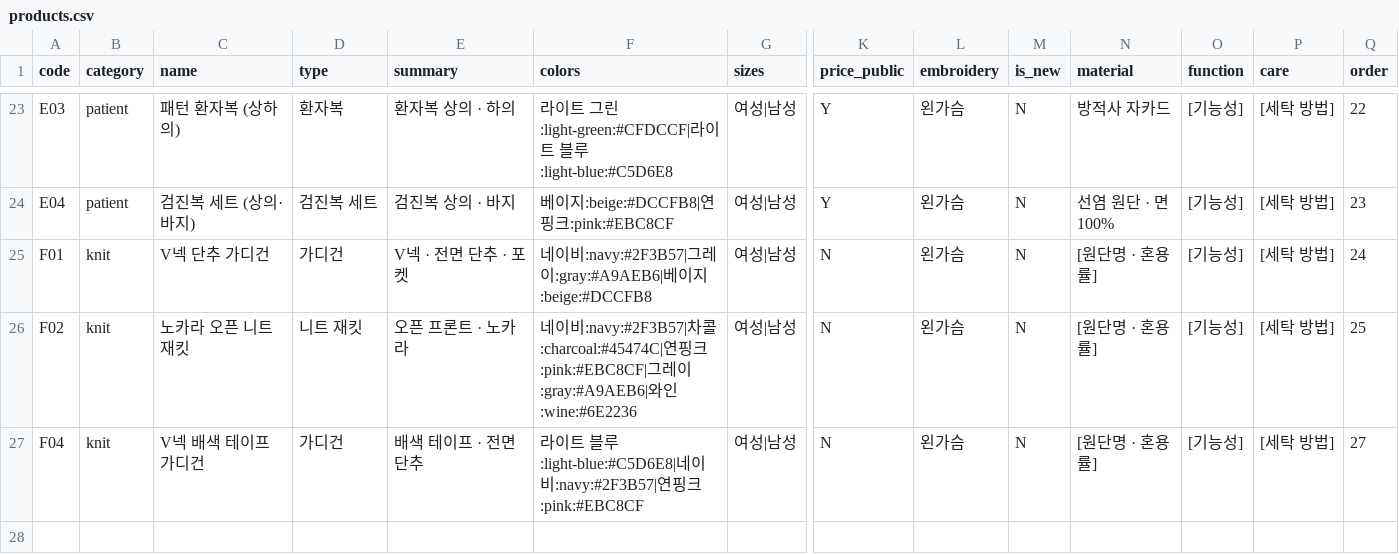
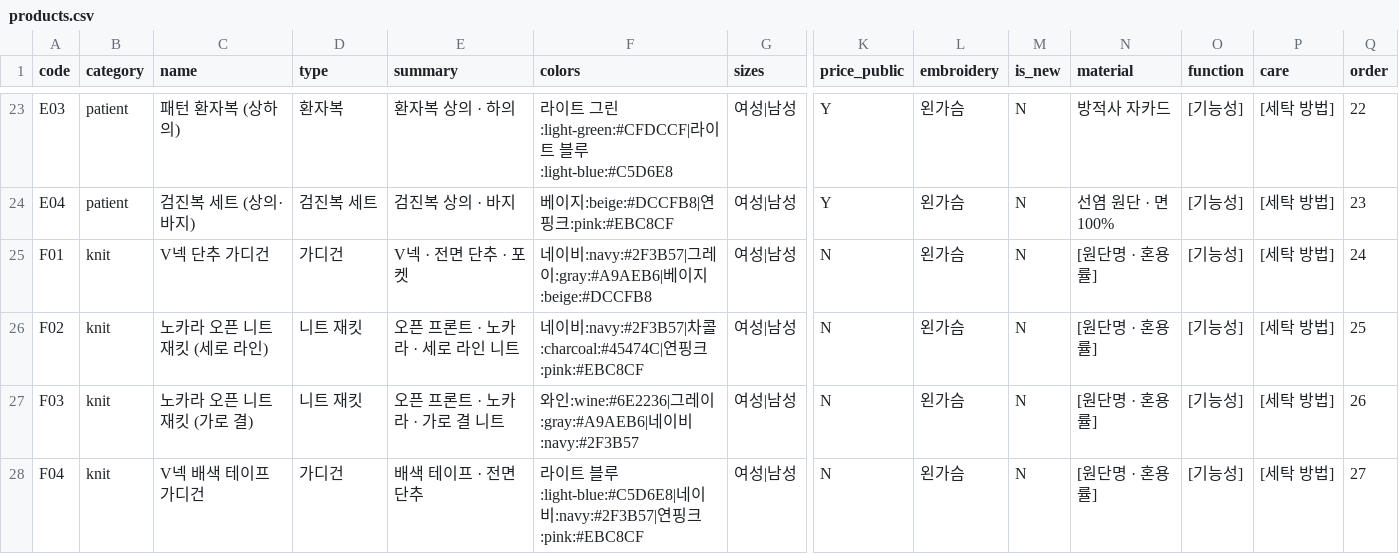
Before and after one commit to kimaengz/shinsegae-uniform, a CSV file: data/products.csv, drawn as a sheet; only a part is shown, gaps mark what is left out; rows hold the shown columns only; the diff names each change by its address in the sheet, - before the commit and + after, or states it on an @@ line.

```diff
--- a/data/products.csv
+++ b/data/products.csv
-C26 (name): 노카라 오픈 니트 재킷
+C26 (name): 노카라 오픈 니트 재킷 (세로 라인)
-E26 (summary): 오픈 프론트 · 노카라
+E26 (summary): 오픈 프론트 · 노카라 · 세로 라인 니트
-F26 (colors): …핑크:pink:#EBC8CF|그레이:gray:#A9AEB6|와인:wine:#6E2236
+F26 (colors): …핑크:pink:#EBC8CF
+row 27: F03 | knit | 노카라 오픈 니트 재킷 (가로 결) | 니트 재킷 | 오픈 프론트 · 노카라 · 가로 결 니트 | 와인:wine:#6E2236|그레이:gray:#A9AEB6|네이비:navy:#2F3B57 | 여성|남성 | N | 왼가슴 | N | [원단명 · 혼용률] | [기능성] | [세탁 방법] | 26
```
Also changed, not shown: 18 other files.
